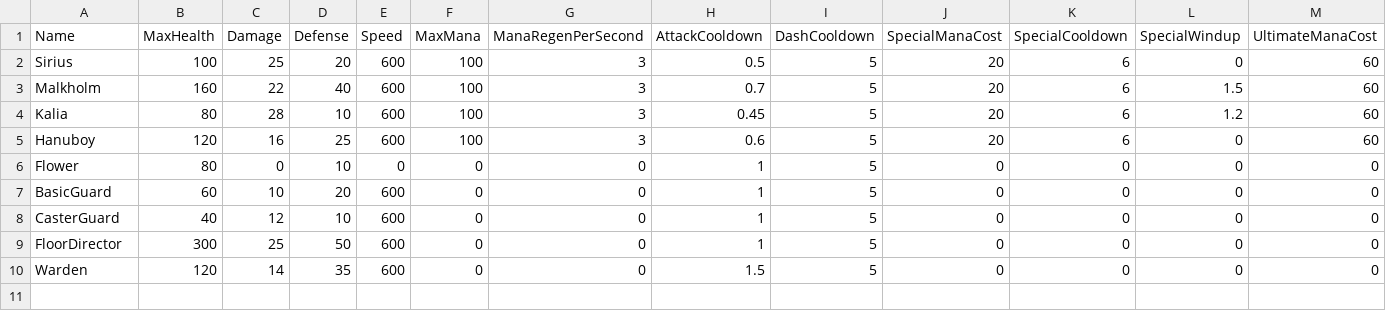
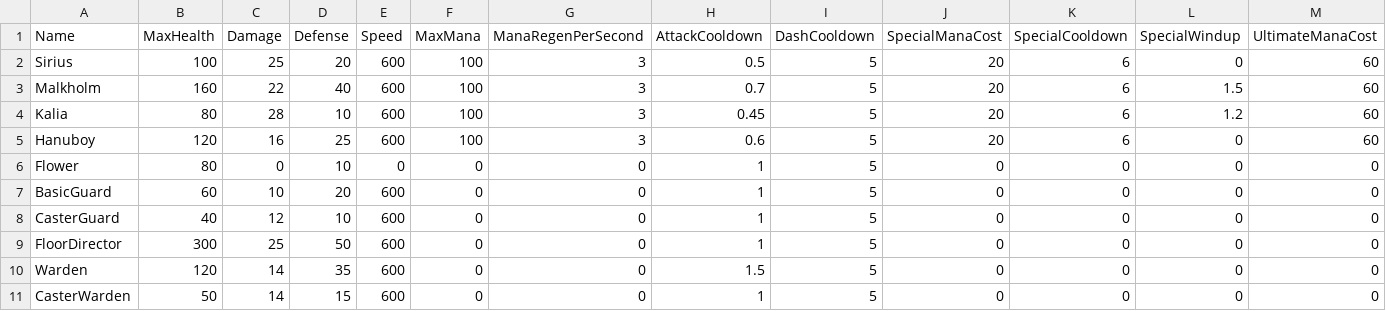
Before and after one commit to lyonstran/unshackled, a CSV file: Data/CharacterStats.csv, drawn as a sheet; only a part is shown; rows hold the shown columns only; the diff names each change by its address in the sheet, - before the commit and + after, or states it on an @@ line.

Commit message:
caster warden comet cluster and magic circle, defense debug readout

```diff
--- a/Data/CharacterStats.csv
+++ b/Data/CharacterStats.csv
+row 11: CasterWarden | 50 | 14 | 15 | 600 | 0 | 0 | 1 | 5 | 0 | 0 | 0 | 0
```
Also changed, not shown: 6 other files.
